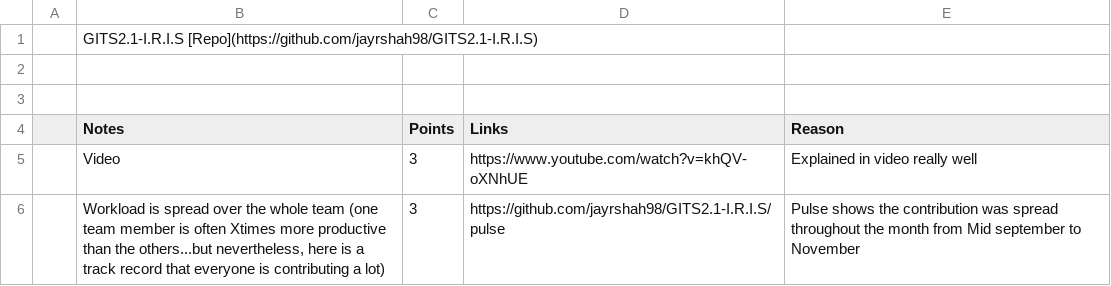
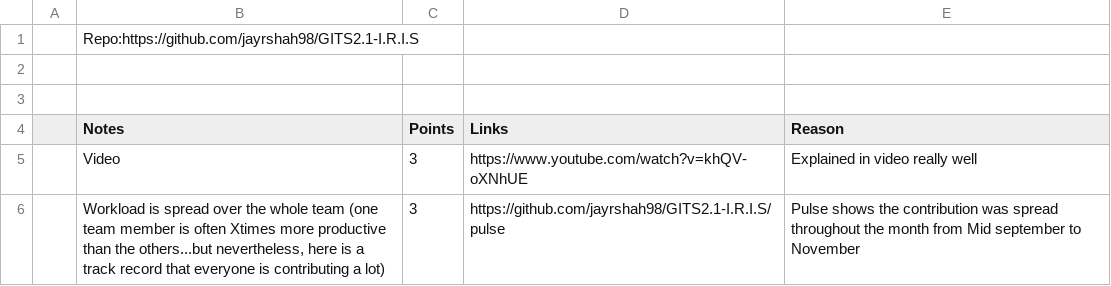
Before and after one commit to psvkaushik/Group50_Project01, a CSV file: docs/proj1_part1/proj1_rubric - GITS2.1-I.R.I.S.csv, drawn as a sheet; only a part is shown.

Commit message:
Update proj1_rubric - GITS2.1-I.R.I.S.csv
No changes

```diff
--- a/docs/proj1_part1/proj1_rubric - GITS2.1-I.R.I.S.csv
+++ b/docs/proj1_part1/proj1_rubric - GITS2.1-I.R.I.S.csv
@@ -1,2 +1,2 @@
-,GITS2.1-I.R.I.S [Repo](https://github.com/jayrshah98/GITS2.1-I.R.I.S),,,
+,Repo:https://github.com/jayrshah98/GITS2.1-I.R.I.S ,,,
 ,,,,
```
